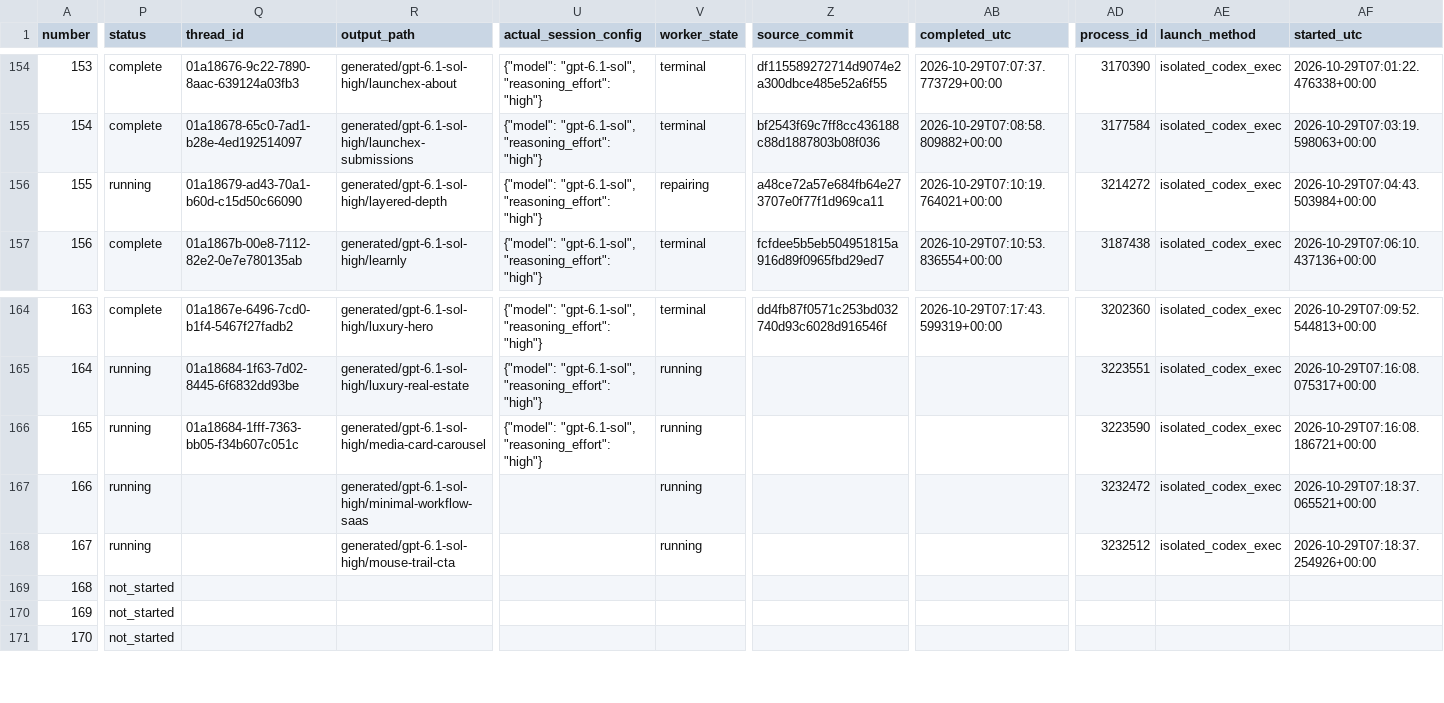
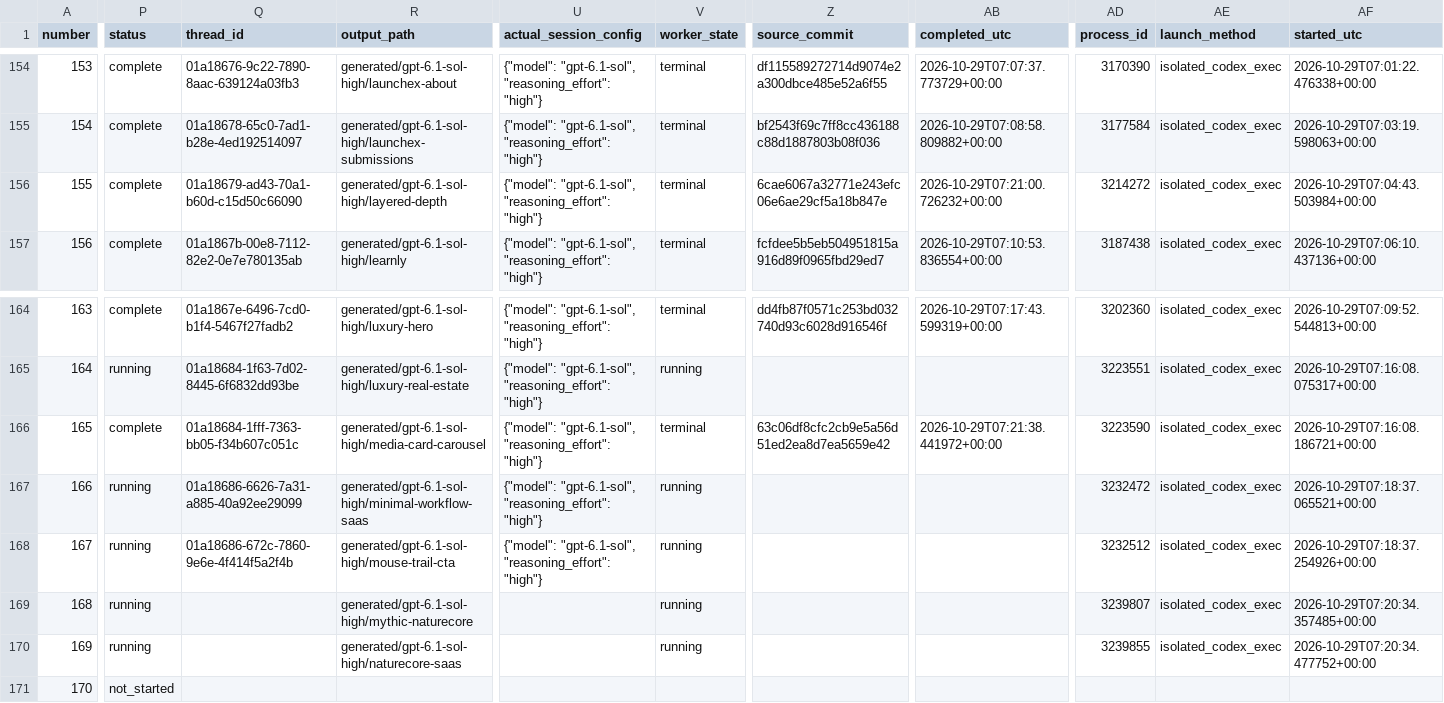
Before and after one commit to radish40/MotionSites, a CSV file: docs/gpt-6.1-sol-high/inventory.csv, drawn as a sheet; only a part is shown, gaps mark what is left out; the diff covers the shown part only; the diff names each change by its address in the sheet, - before the commit and + after, or states it on an @@ line.

```diff
--- a/docs/gpt-6.1-sol-high/inventory.csv
+++ b/docs/gpt-6.1-sol-high/inventory.csv
-P156 (status): running
+P156 (status): complete
-V156 (worker_state): repairing
+V156 (worker_state): terminal
-Z156 (source_commit): a48ce72a57e684fb64e273707e0f77f1d969ca11
+Z156 (source_commit): 6cae6067a32771e243efc06e6ae29cf5a18b847e
-AB156 (completed_utc): 2026-10-29T07:10:19.764021+00:00
+AB156 (completed_utc): 2026-10-29T07:21:00.726232+00:00
-P166 (status): running
+P166 (status): complete
-V166 (worker_state): running
+V166 (worker_state): terminal
-Z166 (source_commit): (empty)
+Z166 (source_commit): 63c06df8cfc2cb9e5a56d51ed2ea8d7ea5659e42
-AB166 (completed_utc): (empty)
+AB166 (completed_utc): 2026-10-29T07:21:38.441972+00:00
-Q167 (thread_id): (empty)
+Q167 (thread_id): 01a18686-6626-7a31-a885-40a92ee29099
-U167:U168 (actual_session_config): (empty)
+U167:U168 (actual_session_config): {"model": "gpt-6.1-sol", "reasoning_effort": "high"}
-Q168 (thread_id): (empty)
+Q168 (thread_id): 01a18686-672c-7860-9e6e-4f414f5a2f4b
-P169:P170 (status): not_started
+P169:P170 (status): running
-R169 (output_path): (empty)
+R169 (output_path): generated/gpt-6.1-sol-high/mythic-naturecore
-V169:V170 (worker_state): (empty)
+V169:V170 (worker_state): running
-AD169 (process_id): (empty)
+AD169 (process_id): 3239807
-AE169:AE170 (launch_method): (empty)
+AE169:AE170 (launch_method): isolated_codex_exec
-AF169 (started_utc): (empty)
+AF169 (started_utc): 2026-10-29T07:20:34.357485+00:00
-R170 (output_path): (empty)
+R170 (output_path): generated/gpt-6.1-sol-high/naturecore-saas
-AD170 (process_id): (empty)
+AD170 (process_id): 3239855
-AF170 (started_utc): (empty)
+AF170 (started_utc): 2026-10-29T07:20:34.477752+00:00
```
Also changed, not shown: 3 edited cells elsewhere in this file, 4 other files.
